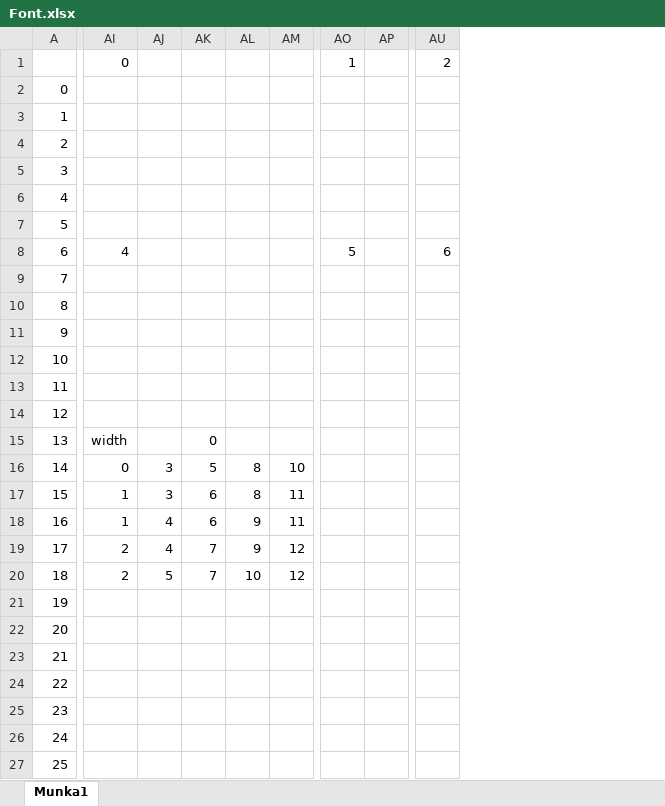
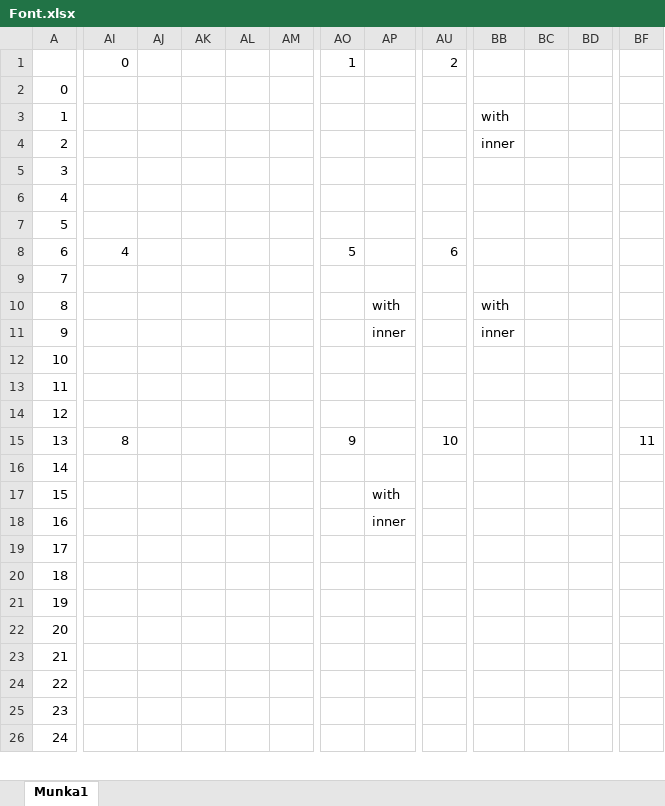
Before and after one commit to VAdam02/ThermoSnake, an Excel workbook: Font.xlsx, sheet Munka1, drawn as a sheet; only a part is shown, gaps mark what is left out; values as stored, in another font and other column widths than the file's, no cell formats; removed rows and columns are numbered as before the commit, all else as after; rows hold the shown columns only; the diff covers the shown part only; the diff names each change by its address in the sheet, - before the commit and + after, or states it on an @@ line.

```diff
--- a/Font.xlsx (sheet Munka1)
+++ b/Font.xlsx (sheet Munka1)
-column AP, empty
+column AP, rows 10-18: with | inner |  |  |  |  |  | with | inner
+column BB, rows 3-11: with | inner |  |  |  |  |  | with | inner
+column BC, empty
+column BD, empty
+column BF, row 15: 11
-AI15: width
+AI15: 8
-AK15: 0
+AK15: (empty)
-AO15: (empty)
+AO15: 9
-AU15: (empty)
+AU15: 10
-AI16: 0
+AI16: (empty)
-AJ16:AJ17: 3
+AJ16:AJ17: (empty)
-AK16: 5
+AK16: (empty)
-AL16:AL17: 8
+AL16:AL17: (empty)
-AM16: 10
+AM16: (empty)
-AI17:AI18: 1
+AI17:AI18: (empty)
-AK17:AK18: 6
+AK17:AK18: (empty)
-AM17:AM18: 11
+AM17:AM18: (empty)
-AJ18: 4
+AJ18: (empty)
-AL18: 9
+AL18: (empty)
-row 19: 17 | 2 | 4 | 7 | 9 | 12
-row 20: 18 | 2 | 5 | 7 | 10 | 12
+row 19: 17
@@ column A renumbered between rows 20 and 26 @@
```
Also changed, not shown: 23 added rows and 1 added column elsewhere in this sheet, cell formats, 3 other files.
